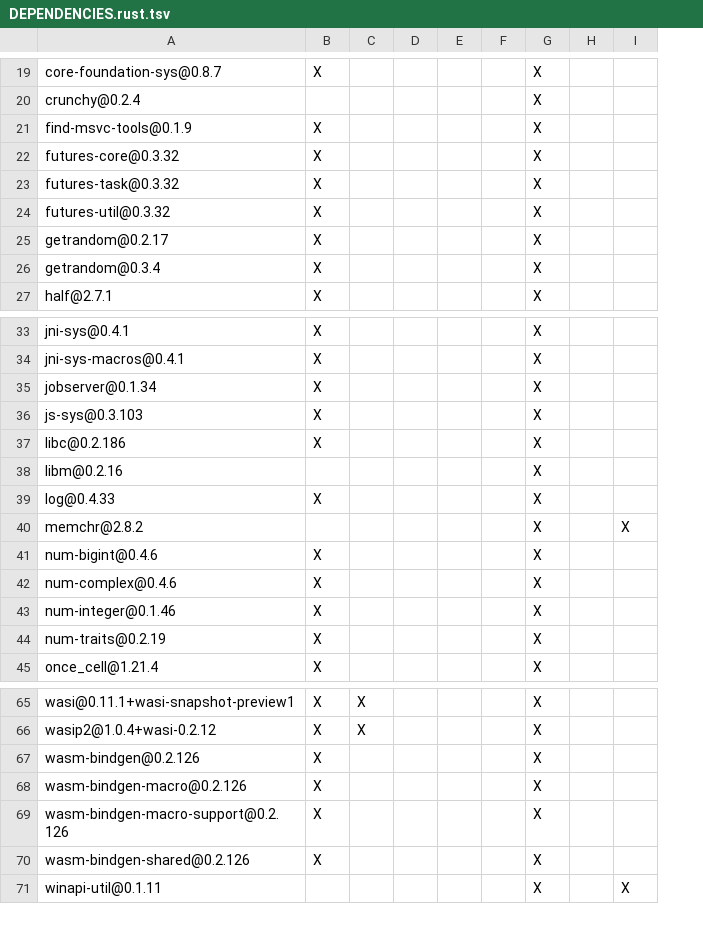
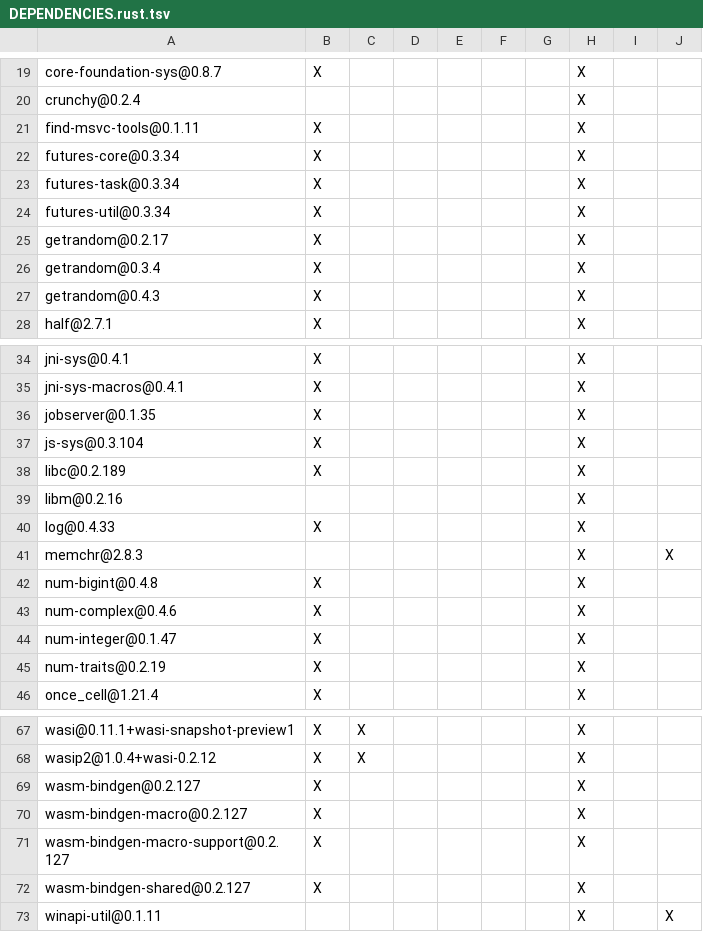
Before and after one commit to jianguotian/paimon-mosaic, a TSV file: jni/DEPENDENCIES.rust.tsv, drawn as a sheet; only a part is shown, gaps mark what is left out; addresses are those after the commit; the diff covers the shown part only; the diff names each change by its address in the sheet, - before the commit and + after, or states it on an @@ line.

```diff
--- a/jni/DEPENDENCIES.rust.tsv
+++ b/jni/DEPENDENCIES.rust.tsv
+column E, empty
-A21: find-msvc-tools@0.1.9
+A21: find-msvc-tools@0.1.11
-A22: futures-core@0.3.32
+A22: futures-core@0.3.34
-A23: futures-task@0.3.32
+A23: futures-task@0.3.34
-A24: futures-util@0.3.32
+A24: futures-util@0.3.34
+row 27: getrandom@0.4.3 | X |  |  |  |  |  | X
-A36: jobserver@0.1.34
+A36: jobserver@0.1.35
-A37: js-sys@0.3.103
+A37: js-sys@0.3.104
-A38: libc@0.2.186
+A38: libc@0.2.189
-A41: memchr@2.8.2
+A41: memchr@2.8.3
-A42: num-bigint@0.4.6
+A42: num-bigint@0.4.8
-A44: num-integer@0.1.46
+A44: num-integer@0.1.47
-A69: wasm-bindgen@0.2.126
+A69: wasm-bindgen@0.2.127
-A70: wasm-bindgen-macro@0.2.126
+A70: wasm-bindgen-macro@0.2.127
-A71: wasm-bindgen-macro-support@0.2.126
+A71: wasm-bindgen-macro-support@0.2.127
-A72: wasm-bindgen-shared@0.2.126
+A72: wasm-bindgen-shared@0.2.127
```
Also changed, not shown: 1 added row and 17 edited cells elsewhere in this file, 17 other files.
